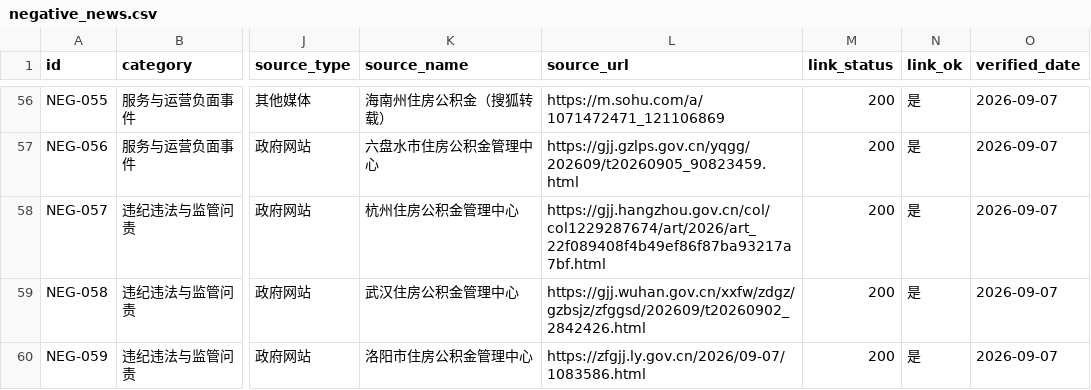
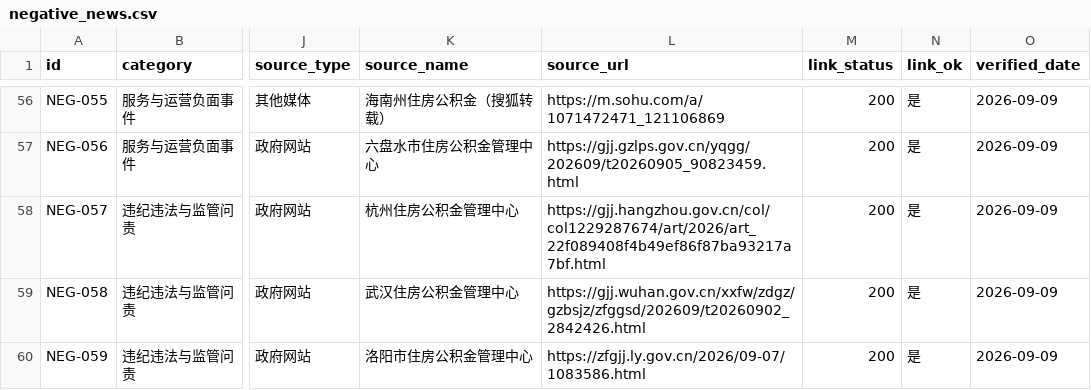
Before and after one commit to polarsta/gjj-policy-watch, a CSV file: negative_news/negative_news.csv, drawn as a sheet; only a part is shown, gaps mark what is left out; the diff covers the shown part only; the diff names each change by its address in the sheet, - before the commit and + after, or states it on an @@ line.

```diff
--- a/negative_news/negative_news.csv
+++ b/negative_news/negative_news.csv
-O56:O60 (verified_date): 2026-09-07
+O56:O60 (verified_date): 2026-09-09
```
Also changed, not shown: 1 added row and 60 edited cells elsewhere in this file, 3 other files.
